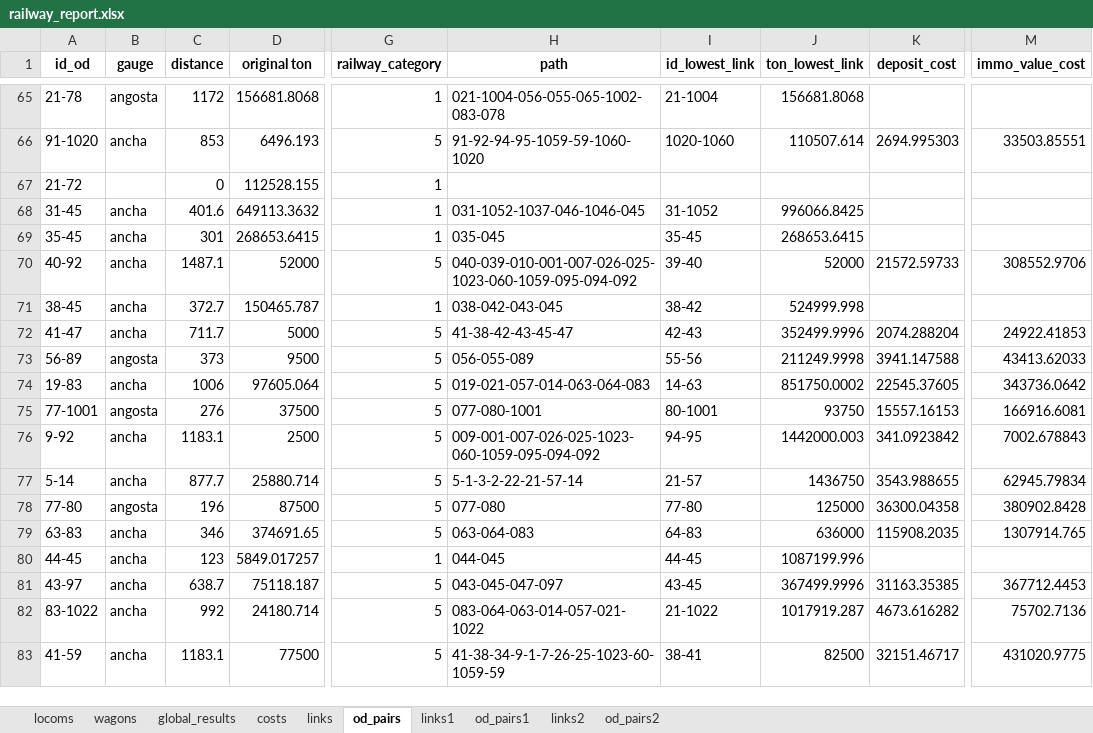
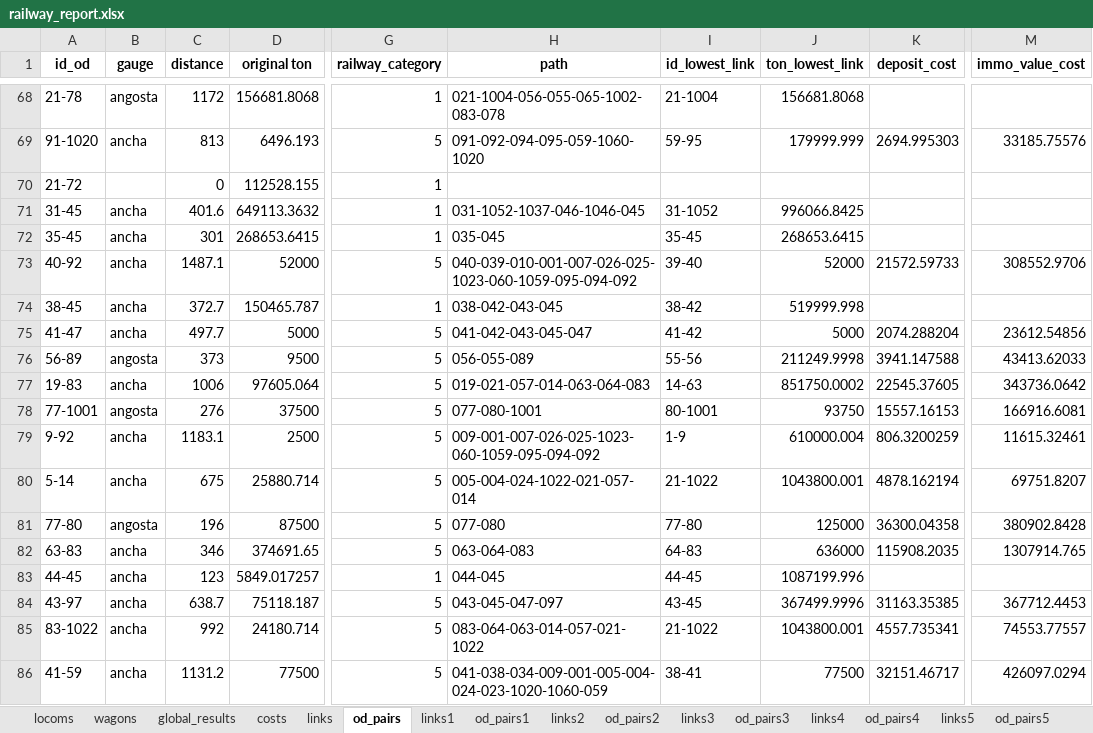
Before and after one commit to abenassi/freight-transport-network, an Excel workbook: reports/railway_report.xlsx, sheet od_pairs, drawn as a sheet; only a part is shown, gaps mark what is left out; values as stored, in another font and other column widths than the file's, no borders; addresses are those after the commit; the diff covers the shown part only; the diff names each change by its address in the sheet, - before the commit and + after, or states it on an @@ line.

Commit message:
Add costing scenarios with link restrictions to the main method.

```diff
--- a/reports/railway_report.xlsx (sheet od_pairs)
+++ b/reports/railway_report.xlsx (sheet od_pairs)
+sheet tab: links3
+sheet tab: od_pairs3
+sheet tab: links4
+sheet tab: od_pairs4
+sheet tab: links5
+sheet tab: od_pairs5
-C69 (distance): 853
+C69 (distance): 813
-H69 (path): 91-92-94-95-1059-59-1060-1020
+H69 (path): 091-092-094-095-059-1060-1020
-I69 (id_lowest_link): 1020-1060
+I69 (id_lowest_link): 59-95
-J69 (ton_lowest_link): 110507.614
+J69 (ton_lowest_link): 179999.999
-M69 (immo_value_cost): 33503.85551
+M69 (immo_value_cost): 33185.75576
-J74 (ton_lowest_link): 524999.998
+J74 (ton_lowest_link): 519999.998
-C75 (distance): 711.7
+C75 (distance): 497.7
-H75 (path): 41-38-42-43-45-47
+H75 (path): 041-042-043-045-047
-I75 (id_lowest_link): 42-43
+I75 (id_lowest_link): 41-42
-J75 (ton_lowest_link): 352499.9996
+J75 (ton_lowest_link): 5000
-M75 (immo_value_cost): 24922.41853
+M75 (immo_value_cost): 23612.54856
-I79 (id_lowest_link): 94-95
+I79 (id_lowest_link): 1-9
-J79 (ton_lowest_link): 1442000.003
+J79 (ton_lowest_link): 610000.004
-K79 (deposit_cost): 341.0923842
+K79 (deposit_cost): 806.3200259
-M79 (immo_value_cost): 7002.678843
+M79 (immo_value_cost): 11615.32461
-C80 (distance): 877.7
+C80 (distance): 675
-H80 (path): 5-1-3-2-22-21-57-14
+H80 (path): 005-004-024-1022-021-057-014
-I80 (id_lowest_link): 21-57
+I80 (id_lowest_link): 21-1022
-J80 (ton_lowest_link): 1436750
+J80 (ton_lowest_link): 1043800.001
-K80 (deposit_cost): 3543.988655
+K80 (deposit_cost): 4878.162194
-M80 (immo_value_cost): 62945.79834
+M80 (immo_value_cost): 69751.8207
-J85 (ton_lowest_link): 1017919.287
+J85 (ton_lowest_link): 1043800.001
-K85 (deposit_cost): 4673.616282
+K85 (deposit_cost): 4557.735341
-M85 (immo_value_cost): 75702.7136
+M85 (immo_value_cost): 74553.77557
-C86 (distance): 1183.1
+C86 (distance): 1131.2
-H86 (path): 41-38-34-9-1-7-26-25-1023-60-1059-59
+H86 (path): 041-038-034-009-001-005-004-024-023-1020-1060-059
-J86 (ton_lowest_link): 82500
+J86 (ton_lowest_link): 77500
-M86 (immo_value_cost): 431020.9775
+M86 (immo_value_cost): 426097.0294
```
Also changed, not shown: 3 added rows and 186 edited cells elsewhere in this sheet, sheet od_pairs2, sheet od_pairs1, sheet links2, sheet links1, sheet links, sheet costs, 3 more sheets, other sheet tabs, reports/freight_network_report.xlsx, 3 other files.
